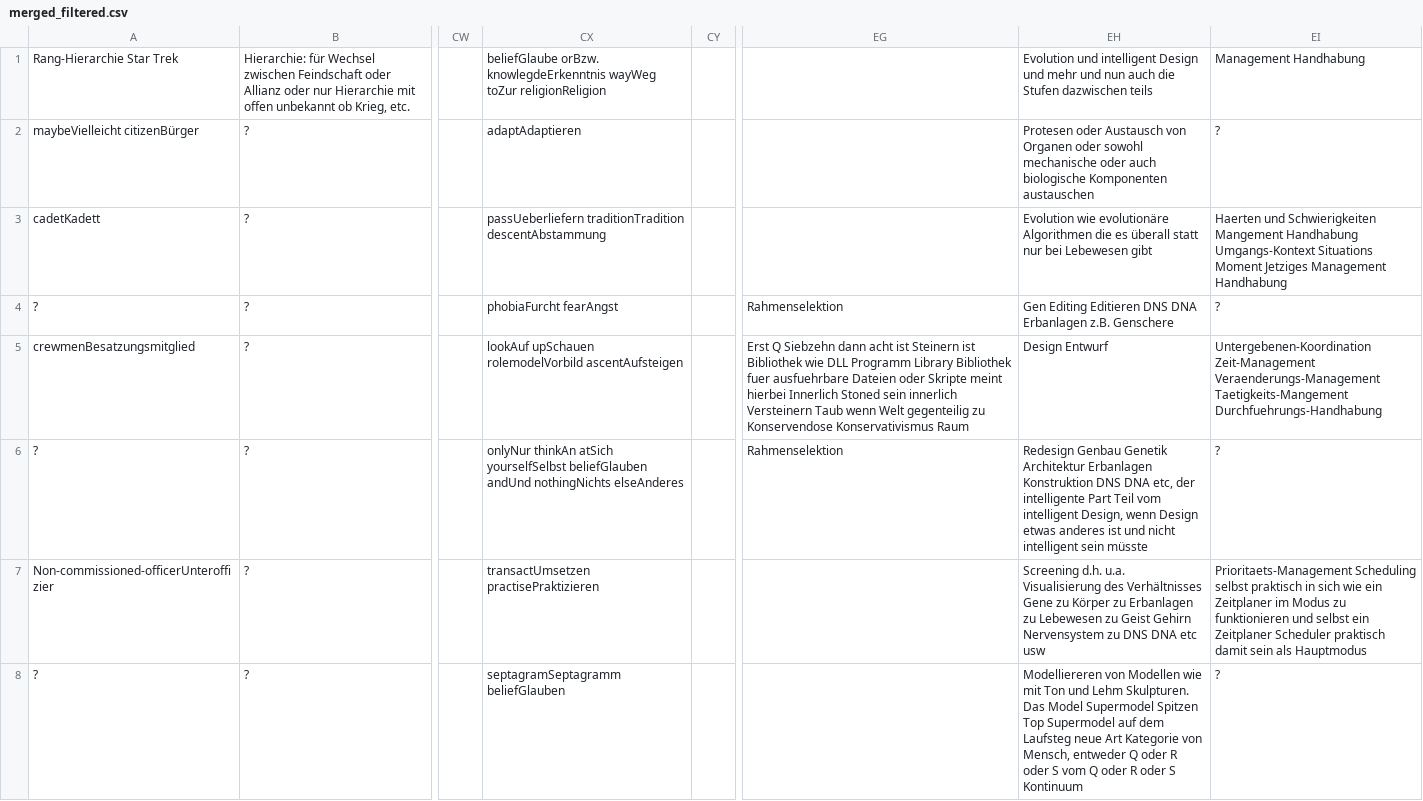
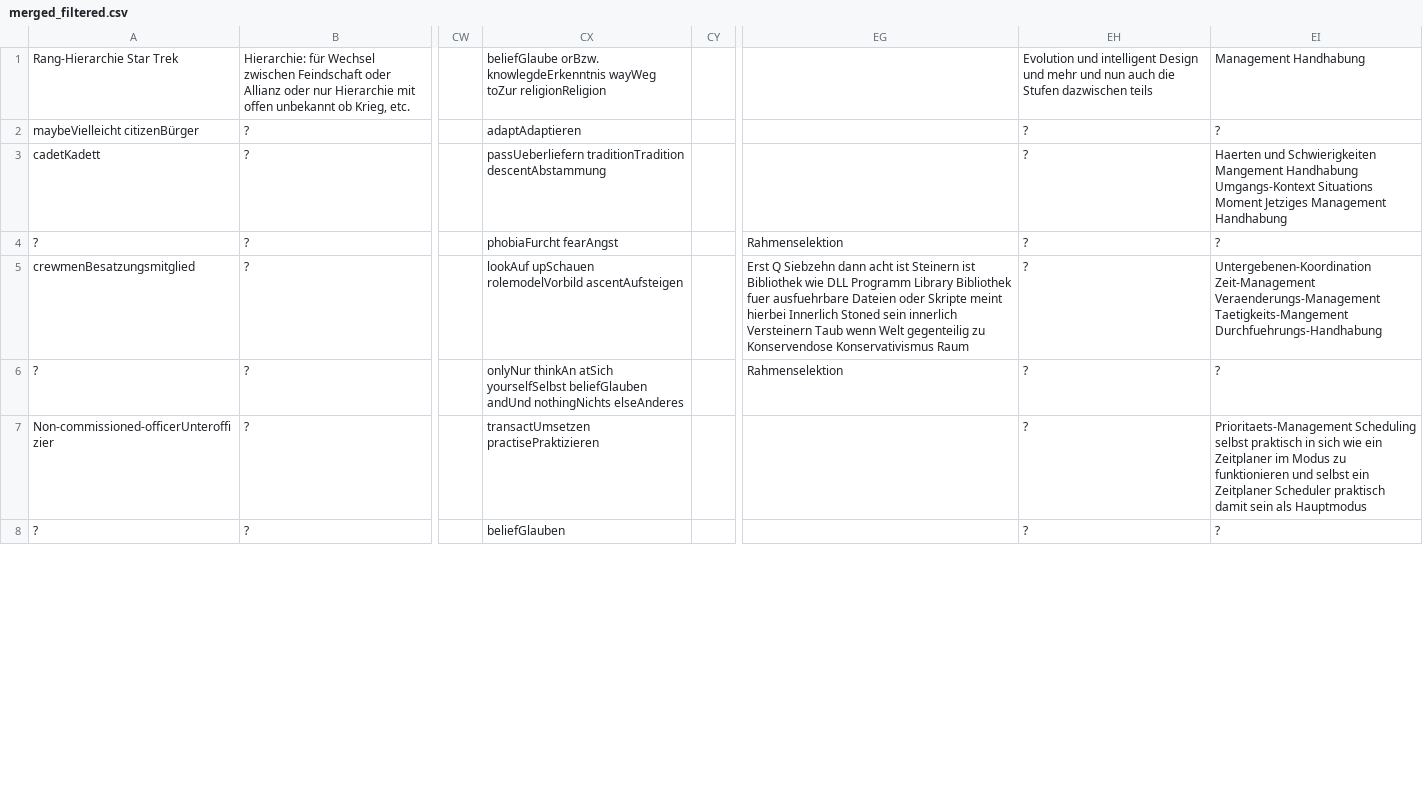
Before and after one commit to githubuser2000/rpnn, a CSV file: csv/merged_filtered.csv, drawn as a sheet; only a part is shown, gaps mark what is left out; the diff covers the shown part only; the diff names each change by its address in the sheet, - before the commit and + after, or states it on an @@ line.

```diff
--- a/csv/merged_filtered.csv
+++ b/csv/merged_filtered.csv
-EH2: Protesen oder Austausch von Organen oder sowohl mechanische oder auch biologische Komponenten austauschen
+EH2: ?
-EH3: Evolution wie evolutionäre Algorithmen die es überall statt nur bei Lebewesen gibt
+EH3: ?
-EH4: Gen Editing Editieren DNS DNA Erbanlagen z.B. Genschere
+EH4: ?
-EH5: Design Entwurf
+EH5: ?
-EH6: Redesign Genbau Genetik Architektur Erbanlagen Konstruktion DNS DNA etc, der intelligente Part Teil vom intelligent Design, wenn Design etwas anderes ist und nicht intelligent sein müsste
+EH6: ?
-EH7: Screening d.h. u.a. Visualisierung des Verhältnisses Gene zu Körper zu Erbanlagen zu Lebewesen zu Geist Gehirn Nervensystem zu DNS DNA etc usw
+EH7: ?
-CX8: septagramSeptagramm beliefGlauben
+CX8: beliefGlauben
-EH8: Modelliereren von Modellen wie mit Ton und Lehm Skulpturen. Das Model Supermodel Spitzen Top Supermodel auf dem Laufsteg neue Art Kategorie von Mensch, entweder Q oder R oder S vom Q oder R oder S Kontinuum
+EH8: ?
```
Also changed, not shown: 58 edited cells elsewhere in this file, 1 other file.
